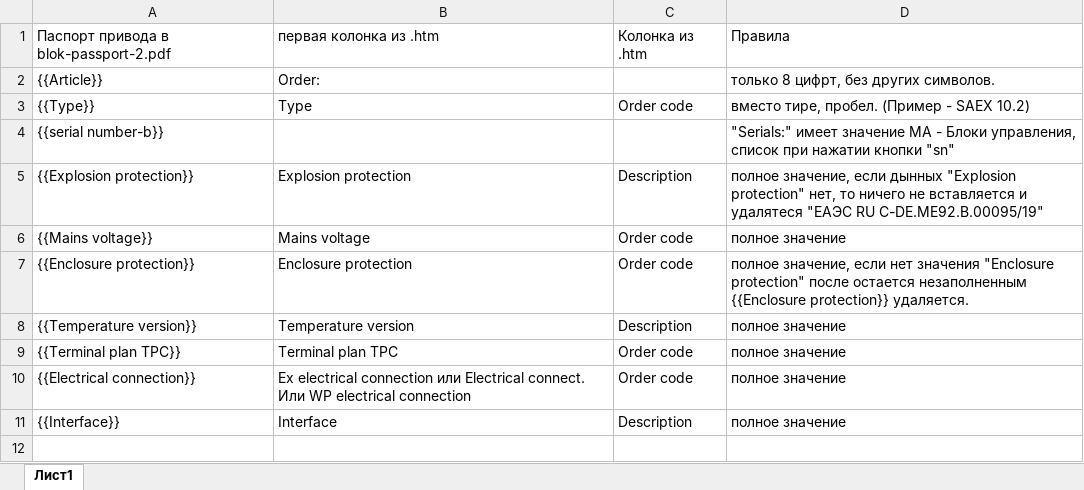
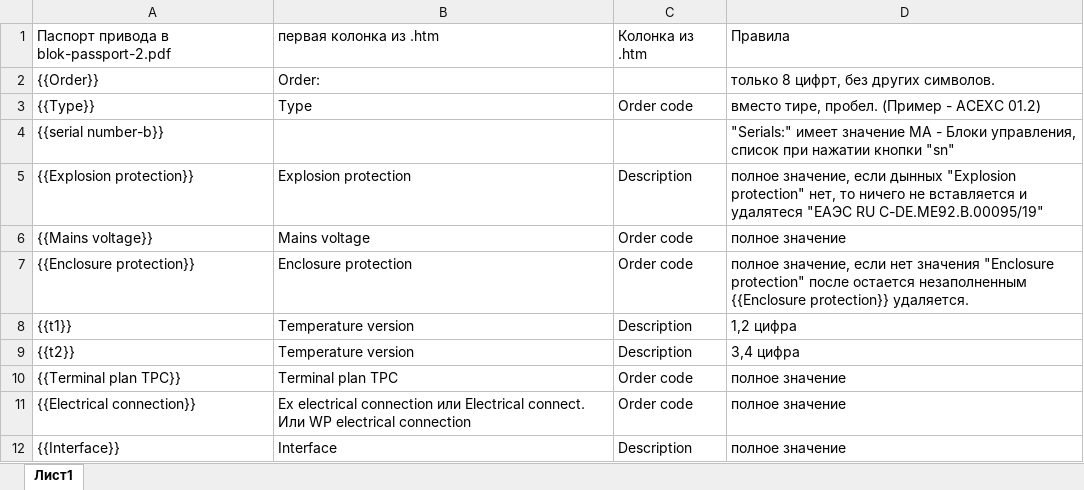
Before and after one commit to ig110285-web/auma-project-3, an Excel workbook: samples/AUMA-blok-rule.xlsx, sheet Лист1, drawn as a sheet; values as stored, in another font and other column widths than the file's, no borders; the diff names each change by its address in the sheet, - before the commit and + after, or states it on an @@ line.

Commit message:
﻿Обновлены шаблон и правила паспорта блоков управления
blok-passport.pdf    — 231358 байт, сумма 2c35d44a
AUMA-blok-rule.xlsx  —  10917 байт, сумма a3044d05

Правил стало 11. Отличия от прошлой версии:
  {{Order}} вернулся — было {{Article}};
  {{Temperature version}} заменён на два плейсхолдера:
    {{t1}} — 1,2 цифра значения;
    {{t2}} — 3,4 цифра значения.

В шаблоне 12 плейсхолдеров. Лишний против правил — {{Article}}:
он есть в шаблоне, но правила его не описывают, поэтому останется
пустым и будет убран из документа.

Для {{t1}} и {{t2}} нужна поддержка в коде: разобрать значение
Temperature version на цифры и взять первые две и следующие две.

```diff
--- a/samples/AUMA-blok-rule.xlsx (sheet Лист1)
+++ b/samples/AUMA-blok-rule.xlsx (sheet Лист1)
-A2: {{Article}}
+A2: {{Order}}
-D3: вместо тире, пробел. (Пример - SAEX 10.2)
+D3: вместо тире, пробел. (Пример - ACEXC 01.2)
-A8: {{Temperature version}}
+A8: {{t1}}
-D8: полное значение
+D8: 1,2 цифра
+row 9: {{t2}} | Temperature version | Description | 3,4 цифра
```
Also changed, not shown: 1 other file.
